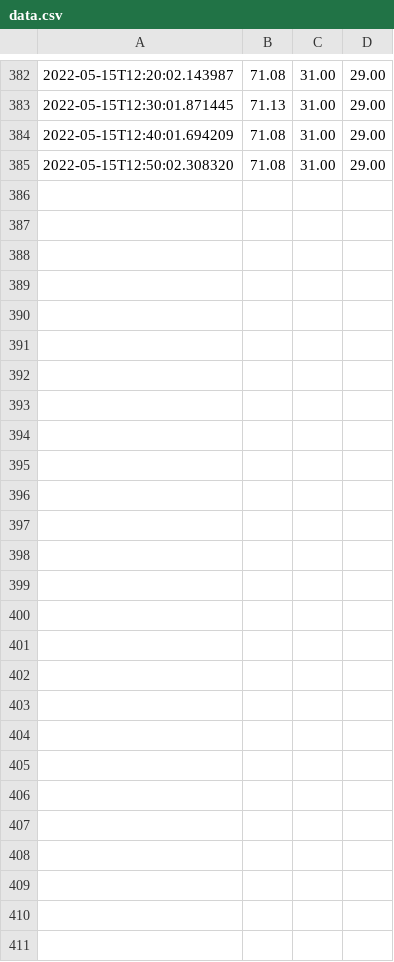
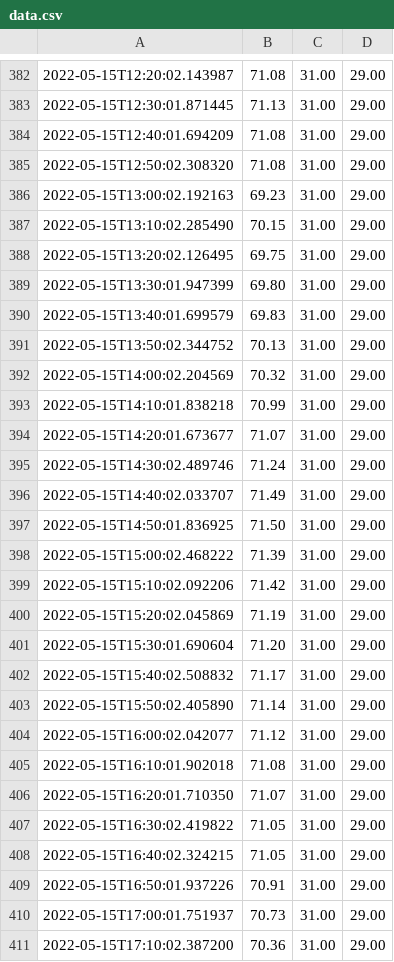
Before and after one commit to sjchiass/plant_timelapse, a CSV file: sensor_data/data.csv, drawn as a sheet; only a part is shown, gaps mark what is left out; the diff names each change by its address in the sheet, - before the commit and + after, or states it on an @@ line.

Commit message:
Mew photo + sensors 2022-05-15T17:15:34 purr

```diff
--- a/sensor_data/data.csv
+++ b/sensor_data/data.csv
+row 386: 2022-05-15T13:00:02.192163 | 69.23 | 31.00 | 29.00
+row 387: 2022-05-15T13:10:02.285490 | 70.15 | 31.00 | 29.00
+row 388: 2022-05-15T13:20:02.126495 | 69.75 | 31.00 | 29.00
+row 389: 2022-05-15T13:30:01.947399 | 69.80 | 31.00 | 29.00
+row 390: 2022-05-15T13:40:01.699579 | 69.83 | 31.00 | 29.00
+row 391: 2022-05-15T13:50:02.344752 | 70.13 | 31.00 | 29.00
+row 392: 2022-05-15T14:00:02.204569 | 70.32 | 31.00 | 29.00
+row 393: 2022-05-15T14:10:01.838218 | 70.99 | 31.00 | 29.00
+row 394: 2022-05-15T14:20:01.673677 | 71.07 | 31.00 | 29.00
+row 395: 2022-05-15T14:30:02.489746 | 71.24 | 31.00 | 29.00
+row 396: 2022-05-15T14:40:02.033707 | 71.49 | 31.00 | 29.00
+row 397: 2022-05-15T14:50:01.836925 | 71.50 | 31.00 | 29.00
+row 398: 2022-05-15T15:00:02.468222 | 71.39 | 31.00 | 29.00
+row 399: 2022-05-15T15:10:02.092206 | 71.42 | 31.00 | 29.00
+row 400: 2022-05-15T15:20:02.045869 | 71.19 | 31.00 | 29.00
+row 401: 2022-05-15T15:30:01.690604 | 71.20 | 31.00 | 29.00
+row 402: 2022-05-15T15:40:02.508832 | 71.17 | 31.00 | 29.00
+row 403: 2022-05-15T15:50:02.405890 | 71.14 | 31.00 | 29.00
+row 404: 2022-05-15T16:00:02.042077 | 71.12 | 31.00 | 29.00
+row 405: 2022-05-15T16:10:01.902018 | 71.08 | 31.00 | 29.00
+row 406: 2022-05-15T16:20:01.710350 | 71.07 | 31.00 | 29.00
+row 407: 2022-05-15T16:30:02.419822 | 71.05 | 31.00 | 29.00
+row 408: 2022-05-15T16:40:02.324215 | 71.05 | 31.00 | 29.00
+row 409: 2022-05-15T16:50:01.937226 | 70.91 | 31.00 | 29.00
+row 410: 2022-05-15T17:00:01.751937 | 70.73 | 31.00 | 29.00
+row 411: 2022-05-15T17:10:02.387200 | 70.36 | 31.00 | 29.00
```
Also changed, not shown: 27 other files.
